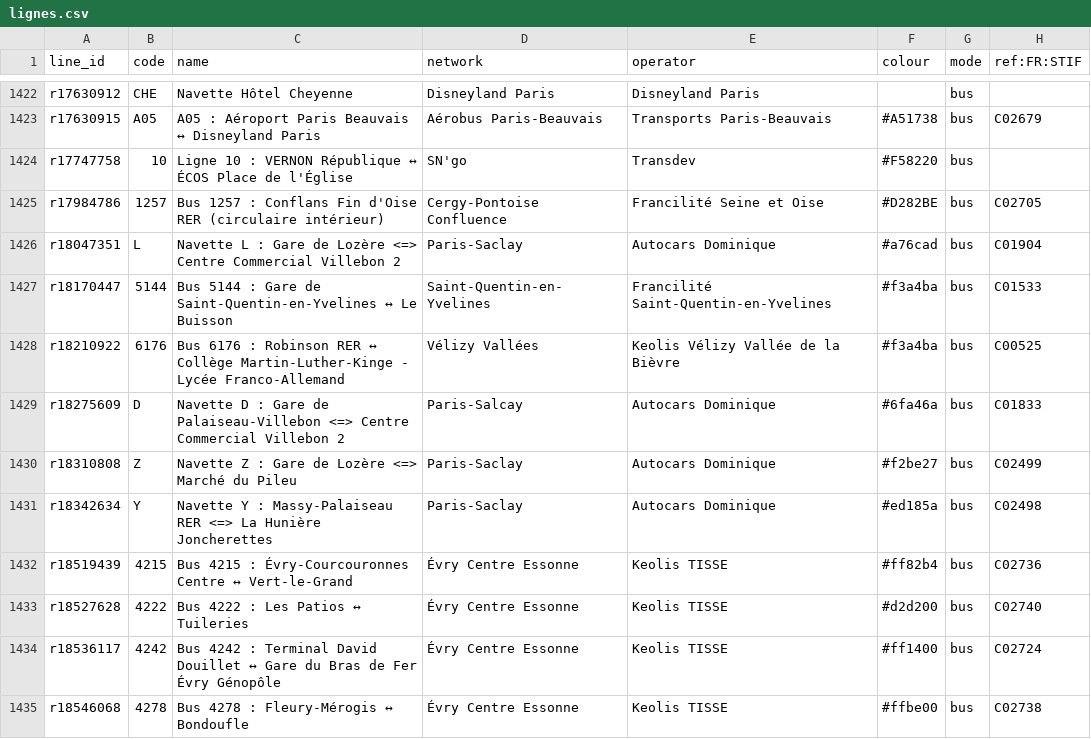
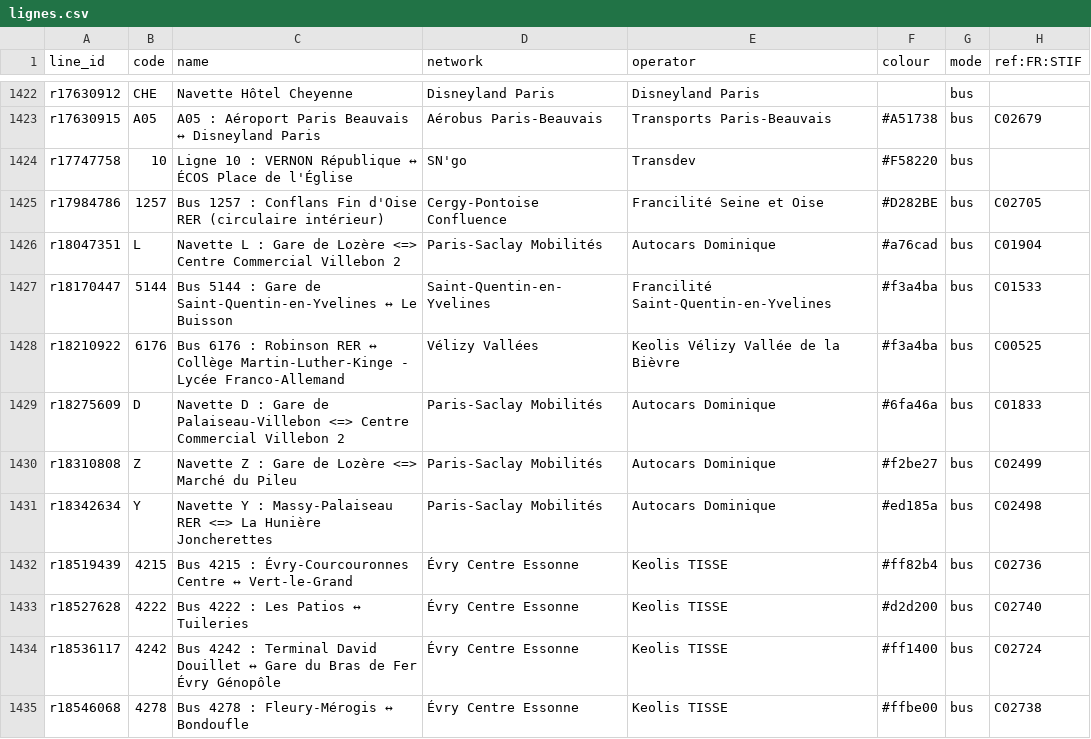
Before and after one commit to Jungle-Bus/ref-fr-STIF, a CSV file: data/lignes.csv, drawn as a sheet; only a part is shown, gaps mark what is left out.

```diff
--- a/data/lignes.csv
+++ b/data/lignes.csv
@@ -1425,8 +1425,8 @@ r17747758,10,Ligne 10 : VERNON République ↔ ÉCOS Place de l'Église,SN'go,Tr
 r17984786,1257,Bus 1257 : Conflans Fin d'Oise RER (circulaire intérieur),Cergy-Pontoise Confluence,Francilité Seine et Oise,#D282BE,bus,C02705
-r18047351,L,Navette L : Gare de Lozère <=> Centre Commercial Villebon 2,Paris-Saclay,Autocars Dominique,#a76cad,bus,C01904
+r18047351,L,Navette L : Gare de Lozère <=> Centre Commercial Villebon 2,Paris-Saclay Mobilités,Autocars Dominique,#a76cad,bus,C01904
 r18170447,5144,Bus 5144 : Gare de Saint-Quentin-en-Yvelines ↔ Le Buisson,Saint-Quentin-en-Yvelines,Francilité Saint-Quentin-en-Yvelines,#f3a4ba,bus,C01533
 r18210922,6176,Bus 6176 : Robinson RER ↔ Collège Martin-Luther-Kinge - Lycée Franco-Allemand,Vélizy Vallées,Keolis Vélizy Vallée de la Bièvre,#f3a4ba,bus,C00525
-r18275609,D,Navette D : Gare de Palaiseau-Villebon <=> Centre Commercial Villebon 2,Paris-Salcay,Autocars Dominique,#6fa46a,bus,C01833
-r18310808,Z,Navette Z : Gare de Lozère <=> Marché du Pileu,Paris-Saclay,Autocars Dominique,#f2be27,bus,C02499
-r18342634,Y,Navette Y : Massy-Palaiseau RER <=> La Hunière Joncherettes,Paris-Saclay,Autocars Dominique,#ed185a,bus,C02498
+r18275609,D,Navette D : Gare de Palaiseau-Villebon <=> Centre Commercial Villebon 2,Paris-Saclay Mobilités,Autocars Dominique,#6fa46a,bus,C01833
+r18310808,Z,Navette Z : Gare de Lozère <=> Marché du Pileu,Paris-Saclay Mobilités,Autocars Dominique,#f2be27,bus,C02499
+r18342634,Y,Navette Y : Massy-Palaiseau RER <=> La Hunière Joncherettes,Paris-Saclay Mobilités,Autocars Dominique,#ed185a,bus,C02498
 r18519439,4215,Bus 4215 : Évry-Courcouronnes Centre ↔ Vert-le-Grand,Évry Centre Essonne,Keolis TISSE,#ff82b4,bus,C02736
```
Also changed, not shown: data/idf_routes.csv, data/merged_lines.csv, 8 other files.
